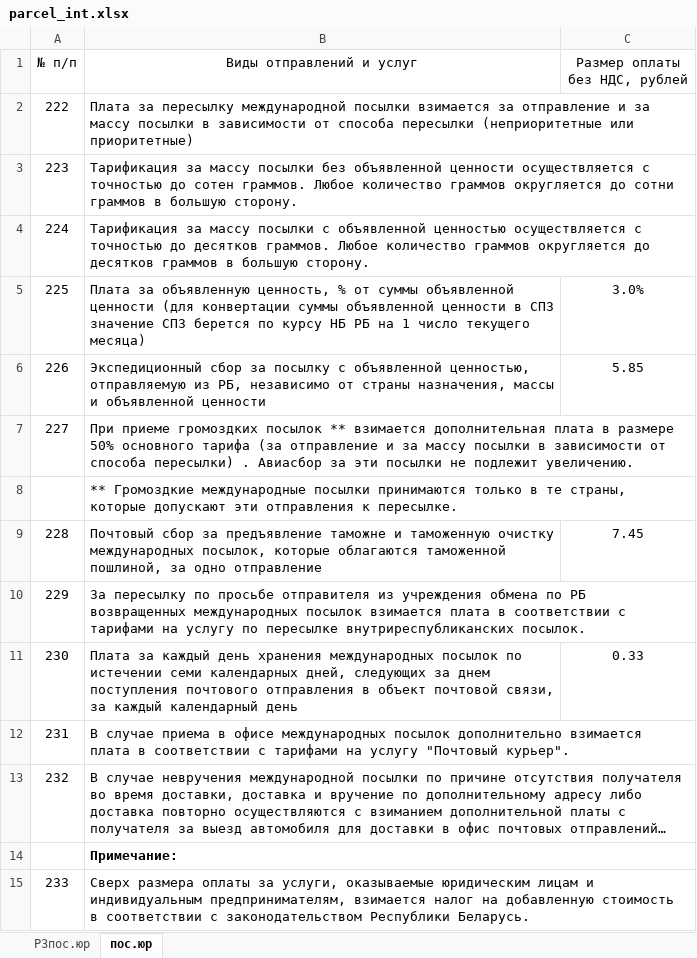
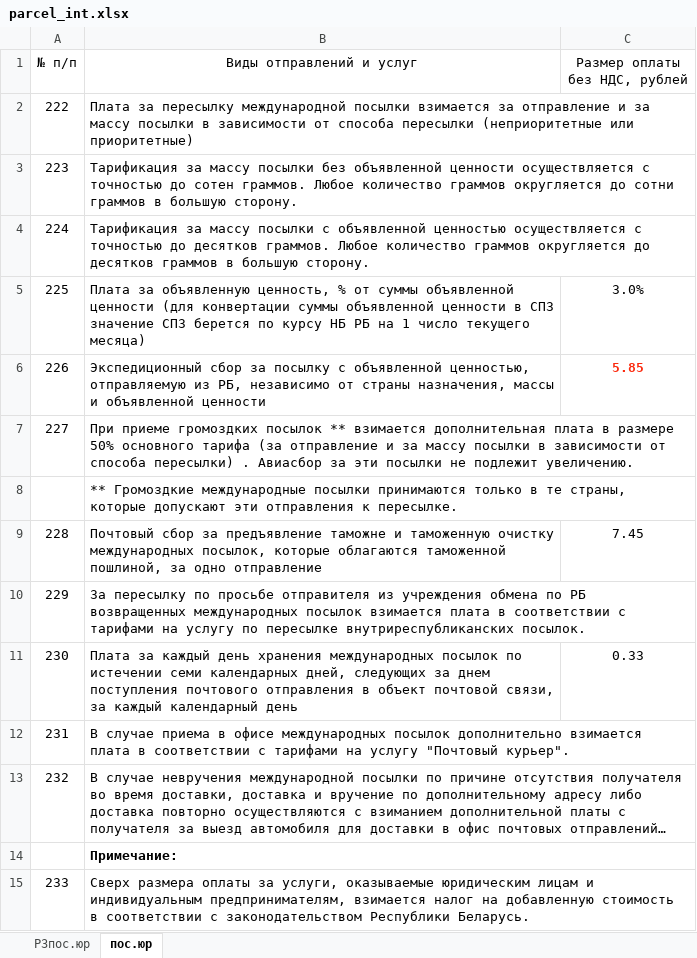
Before and after one commit to AlenaYurevich/Postcalc3, an Excel workbook: calc/files/parcel_int.xlsx, sheet пос.юр, drawn as a sheet; long unchanged cells end in …; values as stored, in another font and other column widths than the file's, no borders; the diff names each change by its address in the sheet, - before the commit and + after, or states it on an @@ line.

```diff
--- a/calc/files/parcel_int.xlsx (sheet пос.юр)
+++ b/calc/files/parcel_int.xlsx (sheet пос.юр)
@@ C6 bold: off → on, text colour: black → #FB290D @@
```
Also changed, not shown: sheet Р3пос.юр, 6 other files.
